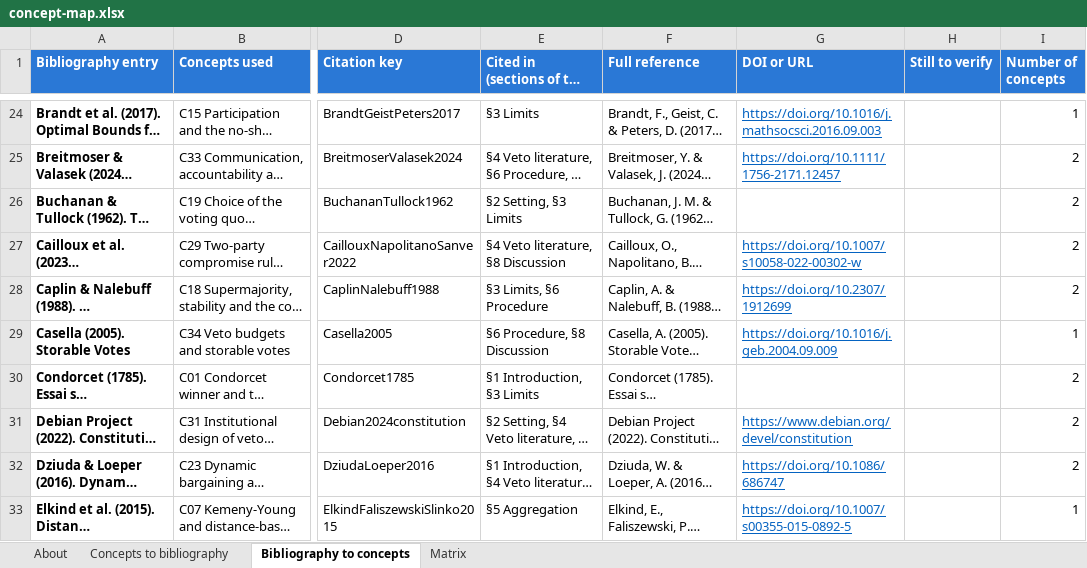
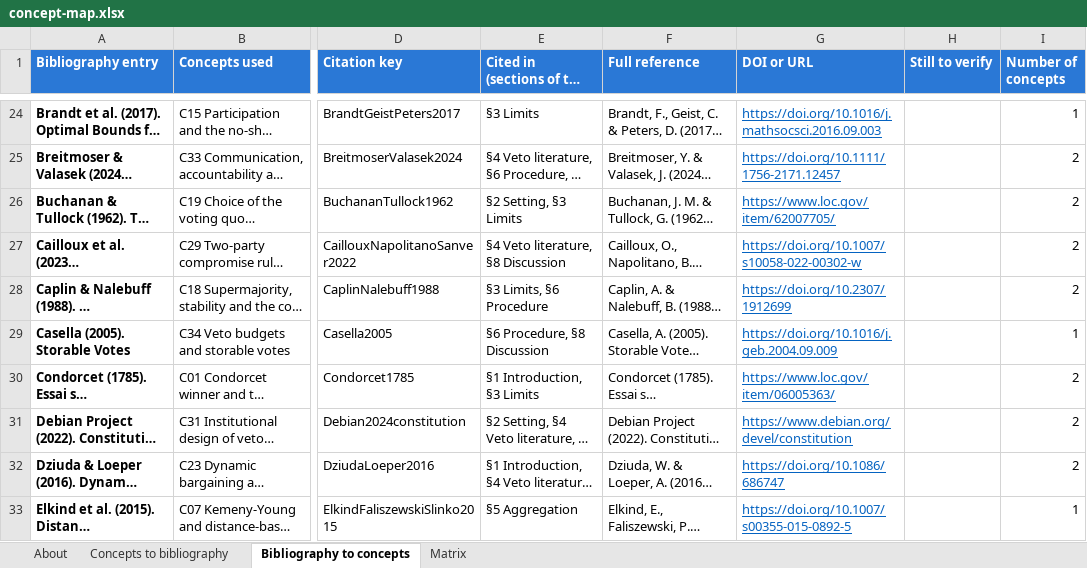
Before and after one commit to FabriceBM/Vote_Condorcet, an Excel workbook: literature/concept-map/concept-map.xlsx, sheet Bibliography to concepts, drawn as a sheet; only a part is shown, gaps mark what is left out; long unchanged cells end in …; values as stored, in another font and other column widths than the file's, no borders; charts and pictures not drawn; the diff covers the shown part only; the diff names each change by its address in the sheet, - before the commit and + after, or states it on an @@ line.

```diff
--- a/literature/concept-map/concept-map.xlsx (sheet Bibliography to concepts)
+++ b/literature/concept-map/concept-map.xlsx (sheet Bibliography to concepts)
-G26 (DOI or URL): (empty)
+G26 (DOI or URL): https://www.loc.gov/item/62007705/
-G30 (DOI or URL): (empty)
+G30 (DOI or URL): https://www.loc.gov/item/06005363/
```
Also changed, not shown: 11 edited cells elsewhere in this sheet, 11 other files.
